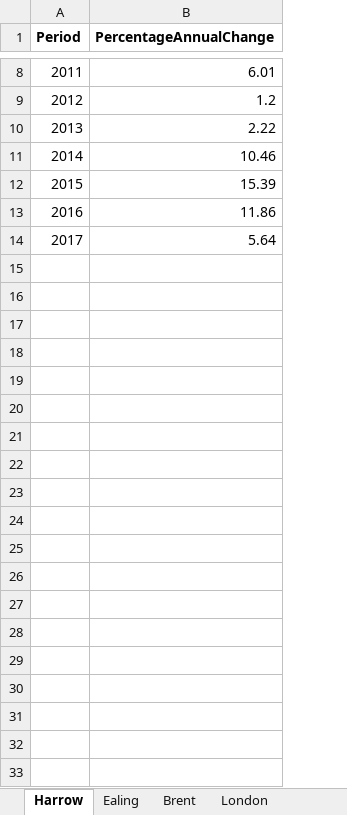
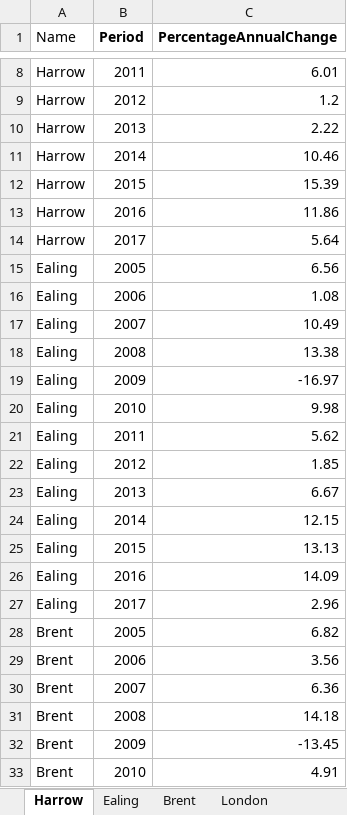
Before and after one commit to bjtvpatel/JustIT_Office_Training, an Excel workbook: Week-5/HPICalculator/HPICalculator/App_Data/HPI_data.xlsx, sheet Harrow, drawn as a sheet; only a part is shown, gaps mark what is left out; values as stored, in another font and other column widths than the file's, no borders; the diff covers the shown part only; the diff names each change by its address in the sheet, - before the commit and + after, or states it on an @@ line.

```diff
--- a/Week-5/HPICalculator/HPICalculator/App_Data/HPI_data.xlsx (sheet Harrow)
+++ b/Week-5/HPICalculator/HPICalculator/App_Data/HPI_data.xlsx (sheet Harrow)
+column A (Name), rows 8-14: all Harrow
+row 15: Ealing | 2005 | 6.56
+row 16: Ealing | 2006 | 1.08
+row 17: Ealing | 2007 | 10.49
+row 18: Ealing | 2008 | 13.38
+row 19: Ealing | 2009 | -16.97
+row 20: Ealing | 2010 | 9.98
+row 21: Ealing | 2011 | 5.62
+row 22: Ealing | 2012 | 1.85
+row 23: Ealing | 2013 | 6.67
+row 24: Ealing | 2014 | 12.15
+row 25: Ealing | 2015 | 13.13
+row 26: Ealing | 2016 | 14.09
+row 27: Ealing | 2017 | 2.96
+row 28: Brent | 2005 | 6.82
+row 29: Brent | 2006 | 3.56
+row 30: Brent | 2007 | 6.36
+row 31: Brent | 2008 | 14.18
+row 32: Brent | 2009 | -13.45
+row 33: Brent | 2010 | 4.91
```
Also changed, not shown: 33 added rows elsewhere in this sheet, sheet Brent, sheet London, sheet Ealing, sheet Kensington, 28 other files.
